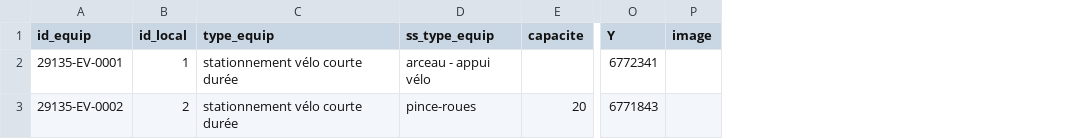
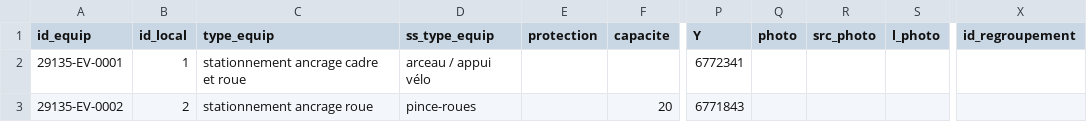
Before and after one commit to geobretagne/schema-equipements-velo, a CSV file: exemple-valide.csv, drawn as a sheet; only a part is shown, gaps mark what is left out; removed rows and columns are numbered as before the commit, all else as after; the diff names each change by its address in the sheet, - before the commit and + after, or states it on an @@ line.

Commit message:
version 0.5.0 : prise en compte schéma stationnement vélo

```diff
--- a/exemple-valide.csv
+++ b/exemple-valide.csv
+column E (protection), empty
-column P (image), empty
+column Q (photo), empty
+column R (src_photo), empty
+column S (l_photo), empty
+column X (id_regroupement), empty
-C2 (type_equip): stationnement vélo courte durée
+C2 (type_equip): stationnement ancrage cadre et roue
-D2 (ss_type_equip): arceau - appui vélo
+D2 (ss_type_equip): arceau / appui vélo
-C3 (type_equip): stationnement vélo courte durée
+C3 (type_equip): stationnement ancrage roue
```
Also changed, not shown: 3 other files.
